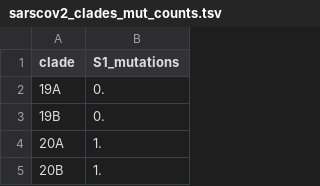
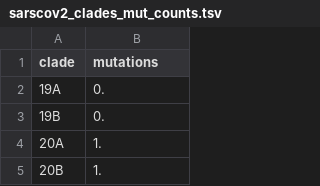
Before and after one commit to blab/fitness-flux, a TSV file: fitness-flux-analysis/source-data/sarscov2_clades_mut_counts.tsv, drawn as a sheet; only a part is shown.

```diff
--- a/fitness-flux-analysis/source-data/sarscov2_clades_mut_counts.tsv
+++ b/fitness-flux-analysis/source-data/sarscov2_clades_mut_counts.tsv
@@ -1,2 +1,2 @@
-clade	S1_mutations
+clade	mutations
 19A	0.
```
Also changed, not shown: fitness-flux-analysis/source-data/h3n2_clades_mut_counts.tsv, 14 other files.
